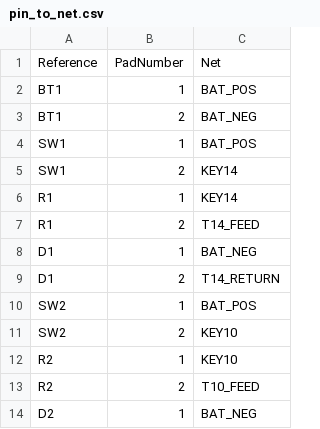
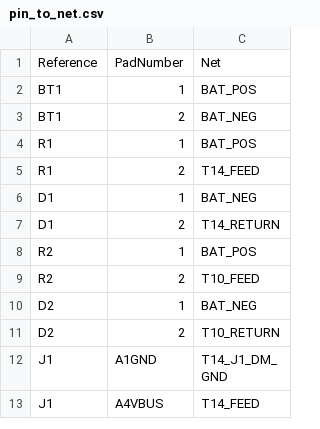
Before and after one commit to T-labDevelopment/USB-C_PCB_EdgeConnecter, a CSV file: verification/USB_C_Loop_Tester_Series/pin_to_net.csv, drawn as a sheet; only a part is shown; the shorter side is filled out with more unchanged rows.

```diff
--- a/verification/USB_C_Loop_Tester_Series/pin_to_net.csv
+++ b/verification/USB_C_Loop_Tester_Series/pin_to_net.csv
@@ -3,5 +3,3 @@ BT1,1,BAT_POS
 BT1,2,BAT_NEG
-SW1,1,BAT_POS
-SW1,2,KEY14
-R1,1,KEY14
+R1,1,BAT_POS
 R1,2,T14_FEED
@@ -9,5 +7,3 @@ D1,1,BAT_NEG
 D1,2,T14_RETURN
-SW2,1,BAT_POS
-SW2,2,KEY10
-R2,1,KEY10
+R2,1,BAT_POS
 R2,2,T10_FEED
```
Also changed, not shown: verification/USB_C_Loop_Tester_Series/bom.csv, 3 other files.
